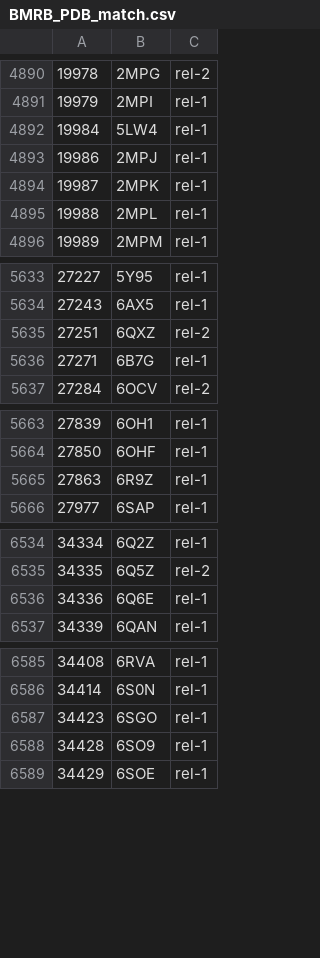
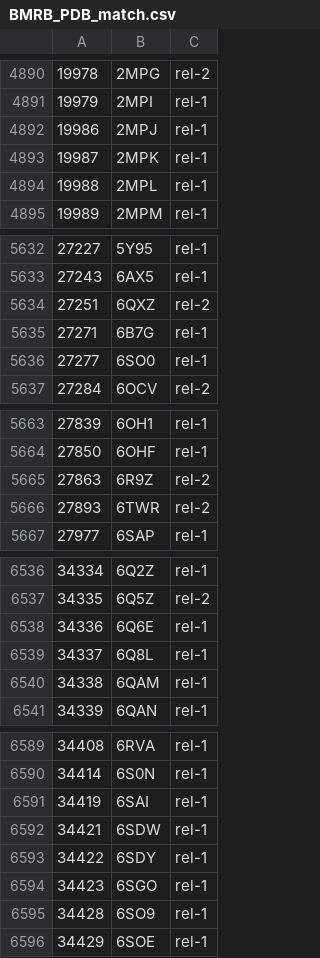
Before and after one commit to yokochi47/BMRBxTool, a CSV file: schema/BMRB_PDB_match.csv, drawn as a sheet; only a part is shown, gaps mark what is left out; the diff covers the shown part only.

```diff
--- a/schema/BMRB_PDB_match.csv
+++ b/schema/BMRB_PDB_match.csv
@@ -4891,3 +4891,2 @@
 19979,2MPI,rel-1
-19984,5LW4,rel-1
 19986,2MPJ,rel-1
@@ -5636,2 +5635,3 @@
 27271,6B7G,rel-1
+27277,6SO0,rel-1
 27284,6OCV,rel-2
@@ -5664,3 +5664,4 @@
 27850,6OHF,rel-1
-27863,6R9Z,rel-1
+27863,6R9Z,rel-2
+27893,6TWR,rel-2
 27977,6SAP,rel-1
@@ -6536,2 +6538,4 @@
 34336,6Q6E,rel-1
+34337,6Q8L,rel-1
+34338,6QAM,rel-1
 34339,6QAN,rel-1
@@ -6586,2 +6590,5 @@
 34414,6S0N,rel-1
+34419,6SAI,rel-1
+34421,6SDW,rel-1
+34422,6SDY,rel-1
 34423,6SGO,rel-1
```
Also changed, not shown: 2 added rows elsewhere in this file, 8 other files.
